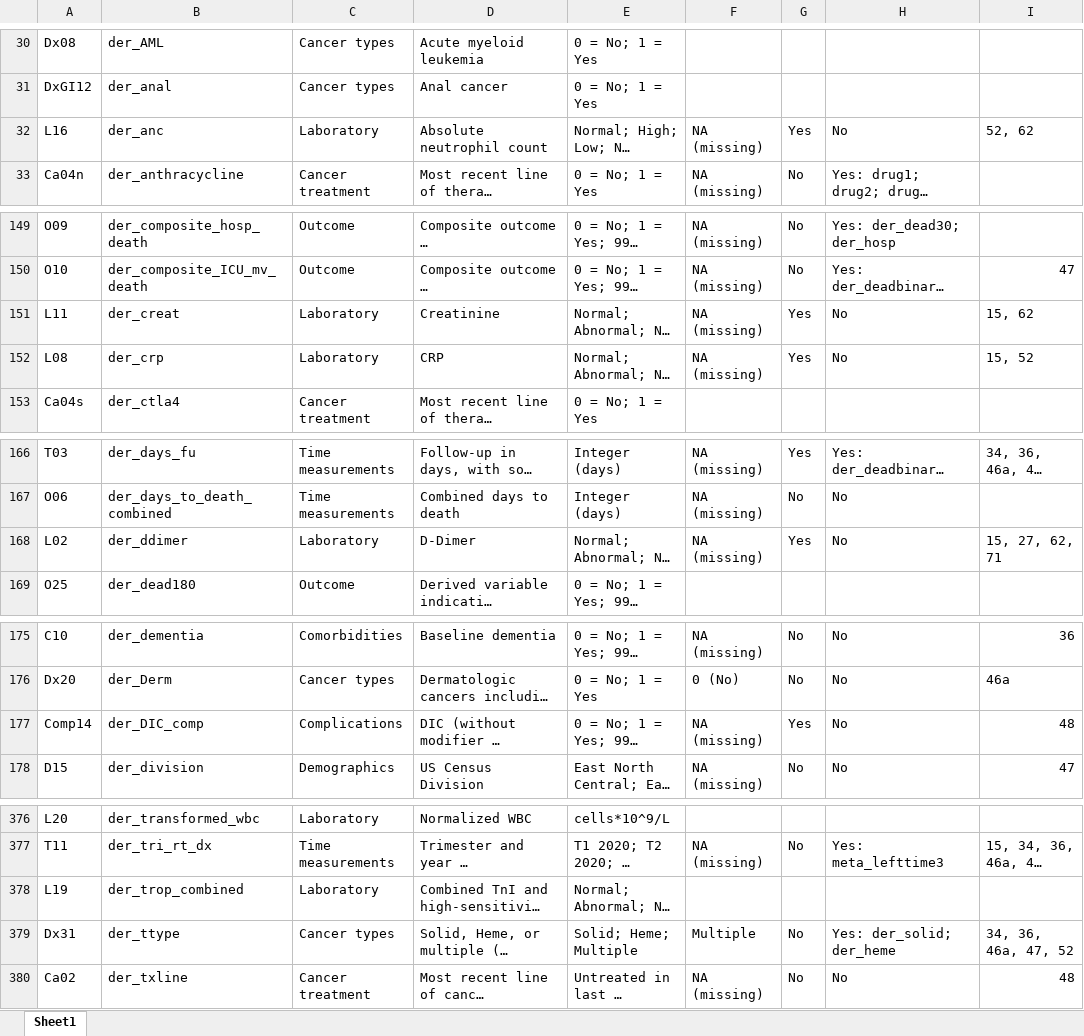
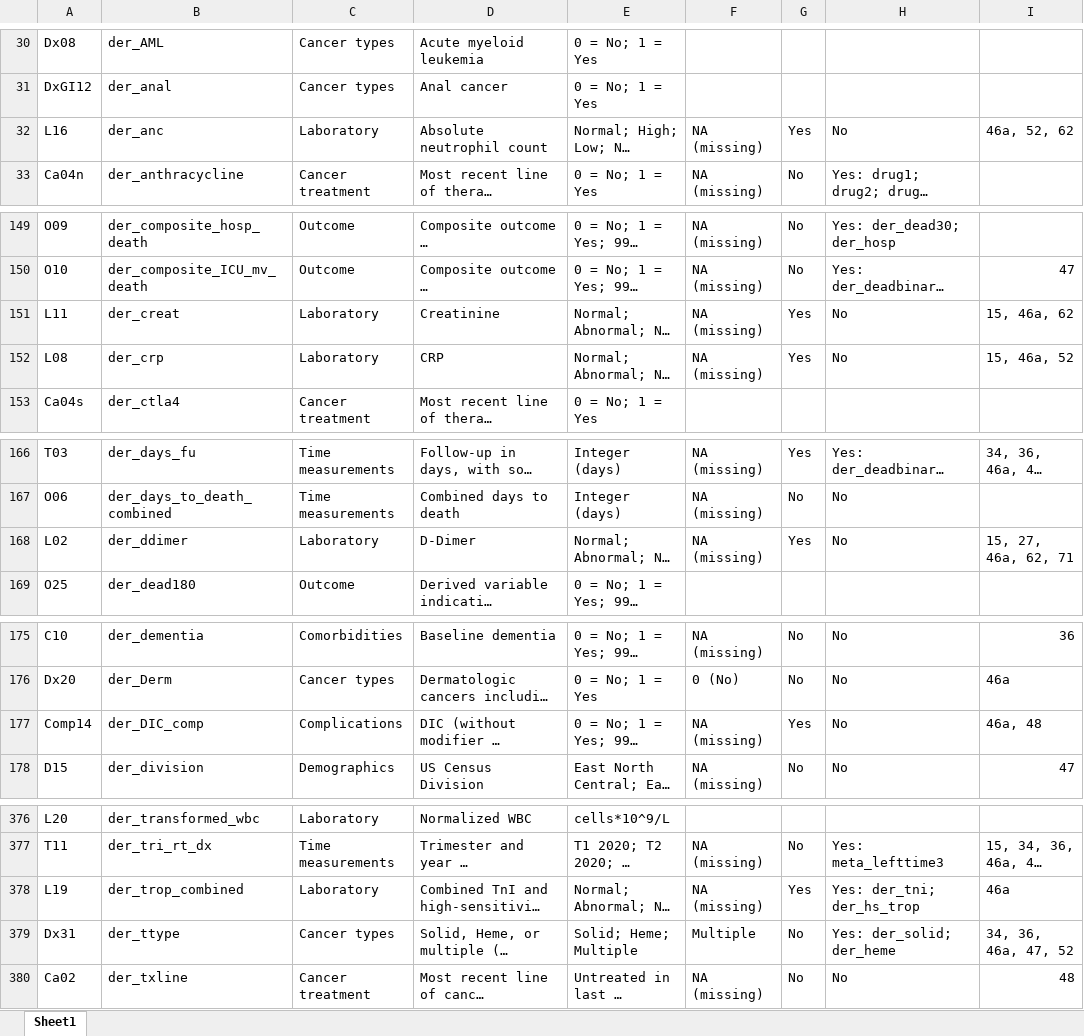
Before and after one commit to covidncancer/CCC19_dictionary, an Excel workbook: CCC19_Derived_Variables_Spreadsheet.xlsx, sheet Sheet1, drawn as a sheet; only a part is shown, gaps mark what is left out; long unchanged cells end in …; values as stored, in another font and other column widths than the file's, no borders; table styles not drawn; the diff covers the shown part only; the diff names each change by its address in the sheet, - before the commit and + after, or states it on an @@ line.

```diff
--- a/CCC19_Derived_Variables_Spreadsheet.xlsx (sheet Sheet1)
+++ b/CCC19_Derived_Variables_Spreadsheet.xlsx (sheet Sheet1)
-I32: 52, 62
+I32: 46a, 52, 62
-I151: 15, 62
+I151: 15, 46a, 62
-I152: 15, 52
+I152: 15, 46a, 52
-I168: 15, 27, 62, 71
+I168: 15, 27, 46a, 62, 71
-I177: 48
+I177: 46a, 48
-F378: (empty)
+F378: NA (missing)
-G378: (empty)
+G378: Yes
-H378: (empty)
+H378: Yes: der_tni; der_hs_trop
-I378: (empty)
+I378: 46a
```
Also changed, not shown: 32 edited cells elsewhere in this sheet, 1 other file.
